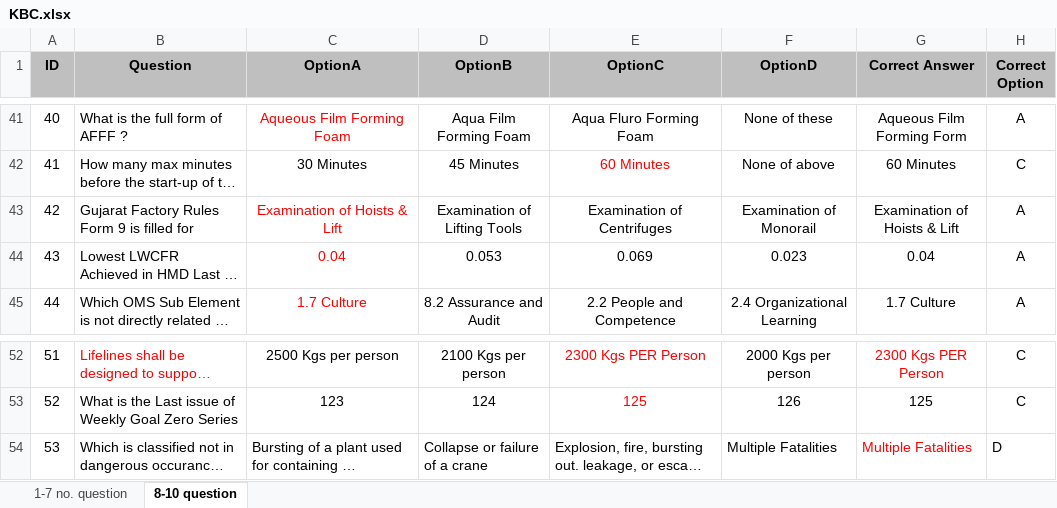
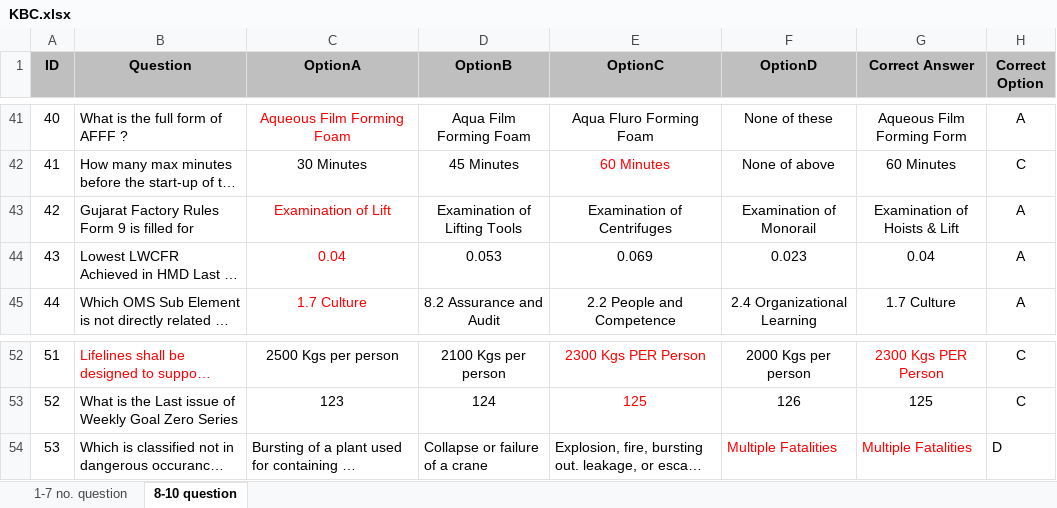
Before and after one commit to rshm/convert_excel_to_json_kbc, an Excel workbook: KBC.xlsx, sheet 8-10 question, drawn as a sheet; only a part is shown, gaps mark what is left out; long unchanged cells end in …; values as stored, in another font and other column widths than the file's, no borders; the diff names each change by its address in the sheet, - before the commit and + after, or states it on an @@ line.

```diff
--- a/KBC.xlsx (sheet 8-10 question)
+++ b/KBC.xlsx (sheet 8-10 question)
-C43 (OptionA): Examination of Hoists & Lift
+C43 (OptionA): Examination of Lift
-F54 text colour: black
+F54 text colour: #FF0000
```
Also changed, not shown: sheet 1-7 no. question, 5 other files.
